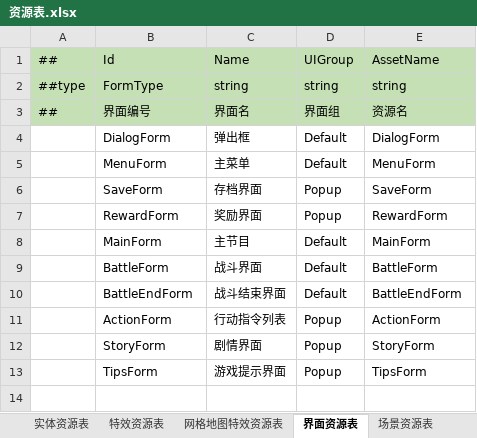
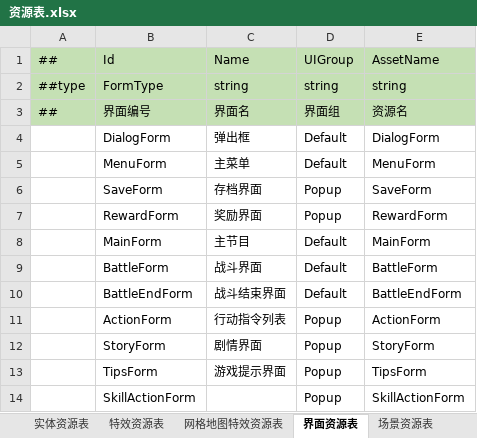
Before and after one commit to cnImpulse/AGame, an Excel workbook: 导表工具/Excels/资源表.xlsx, sheet 界面资源表, drawn as a sheet; values as stored, in another font and other column widths than the file's, no borders; the diff names each change by its address in the sheet, - before the commit and + after, or states it on an @@ line.

```diff
--- a/导表工具/Excels/资源表.xlsx (sheet 界面资源表)
+++ b/导表工具/Excels/资源表.xlsx (sheet 界面资源表)
+row 14:  | SkillActionForm |  | Popup | SkillActionForm
```
Also changed, not shown: 导表工具/Excels/__enums__.xlsx, 12 other files.
